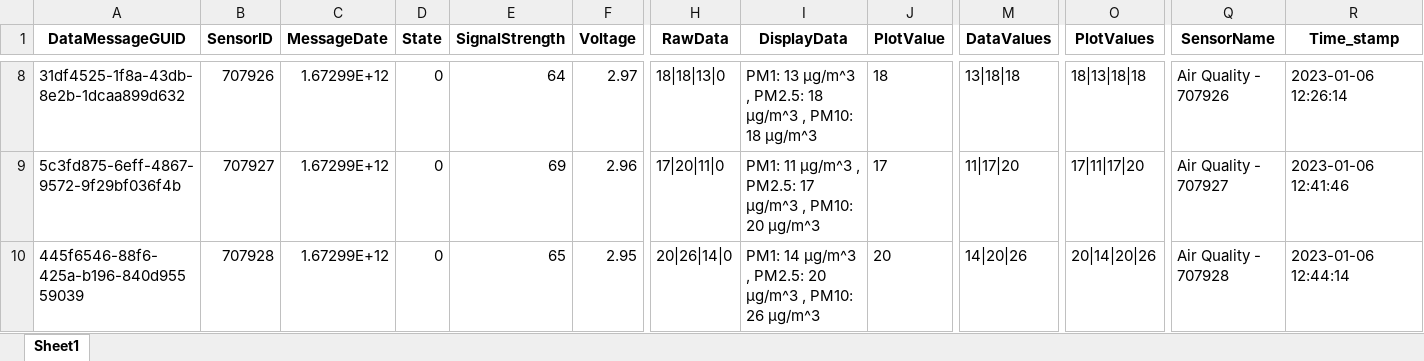
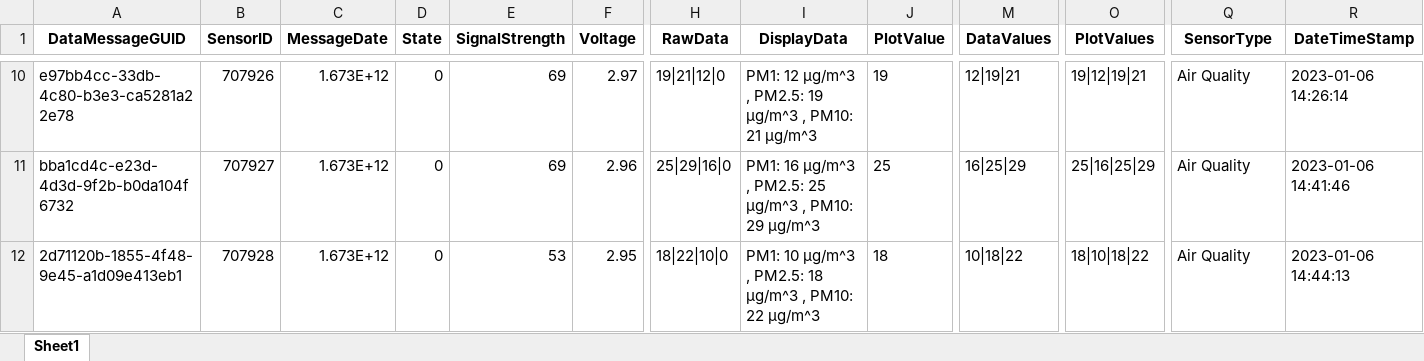
Before and after one commit to Shaheerairaj/IoT-Sensors-ETL-Project, an Excel workbook: Sensor data.xlsx, sheet Sheet1, drawn as a sheet; only a part is shown, gaps mark what is left out; values as stored, in another font and other column widths than the file's, no borders; addresses are those after the commit; the diff covers the shown part only; the diff names each change by its address in the sheet, - before the commit and + after, or states it on an @@ line.

```diff
--- a/Sensor data.xlsx (sheet Sheet1)
+++ b/Sensor data.xlsx (sheet Sheet1)
-Q1: SensorName
+Q1: SensorType
-R1: Time_stamp
+R1: DateTimeStamp
-A10 (DataMessageGUID): 31df4525-1f8a-43db-8e2b-1dcaa899d632
+A10 (DataMessageGUID): e97bb4cc-33db-4c80-b3e3-ca5281a22e78
-C10:C12 (MessageDate): 1.67299E+12
+C10:C12 (MessageDate): 1.673E+12
-E10 (SignalStrength): 64
+E10 (SignalStrength): 69
-H10 (RawData): 18|18|13|0
+H10 (RawData): 19|21|12|0
-I10 (DisplayData): PM1: 13 μg/m^3 , PM2.5: 18 μg/m^3 , PM10: 18 μg/m^3
+I10 (DisplayData): PM1: 12 μg/m^3 , PM2.5: 19 μg/m^3 , PM10: 21 μg/m^3
-J10 (PlotValue): 18
+J10 (PlotValue): 19
-M10 (DataValues): 13|18|18
+M10 (DataValues): 12|19|21
-O10 (PlotValues): 18|13|18|18
+O10 (PlotValues): 19|12|19|21
-Q10 (SensorType): Air Quality - 707926
+Q10 (SensorType): Air Quality
-R10 (DateTimeStamp): 2023-01-06 12:26:14
+R10 (DateTimeStamp): 2023-01-06 14:26:14
-A11 (DataMessageGUID): 5c3fd875-6eff-4867-9572-9f29bf036f4b
+A11 (DataMessageGUID): bba1cd4c-e23d-4d3d-9f2b-b0da104f6732
-H11 (RawData): 17|20|11|0
+H11 (RawData): 25|29|16|0
-I11 (DisplayData): PM1: 11 μg/m^3 , PM2.5: 17 μg/m^3 , PM10: 20 μg/m^3
+I11 (DisplayData): PM1: 16 μg/m^3 , PM2.5: 25 μg/m^3 , PM10: 29 μg/m^3
-J11 (PlotValue): 17
+J11 (PlotValue): 25
-M11 (DataValues): 11|17|20
+M11 (DataValues): 16|25|29
-O11 (PlotValues): 17|11|17|20
+O11 (PlotValues): 25|16|25|29
-Q11 (SensorType): Air Quality - 707927
+Q11 (SensorType): Air Quality
-R11 (DateTimeStamp): 2023-01-06 12:41:46
+R11 (DateTimeStamp): 2023-01-06 14:41:46
-A12 (DataMessageGUID): 445f6546-88f6-425a-b196-840d95559039
+A12 (DataMessageGUID): 2d71120b-1855-4f48-9e45-a1d09e413eb1
-E12 (SignalStrength): 65
+E12 (SignalStrength): 53
-H12 (RawData): 20|26|14|0
+H12 (RawData): 18|22|10|0
-I12 (DisplayData): PM1: 14 μg/m^3 , PM2.5: 20 μg/m^3 , PM10: 26 μg/m^3
+I12 (DisplayData): PM1: 10 μg/m^3 , PM2.5: 18 μg/m^3 , PM10: 22 μg/m^3
-J12 (PlotValue): 20
+J12 (PlotValue): 18
-M12 (DataValues): 14|20|26
+M12 (DataValues): 10|18|22
-O12 (PlotValues): 20|14|20|26
+O12 (PlotValues): 18|10|18|22
-Q12 (SensorType): Air Quality - 707928
+Q12 (SensorType): Air Quality
-R12 (DateTimeStamp): 2023-01-06 12:44:14
+R12 (DateTimeStamp): 2023-01-06 14:44:13
```
Also changed, not shown: 9 added rows, 4 removed rows and 486 edited cells elsewhere in this sheet, 4 other files.
